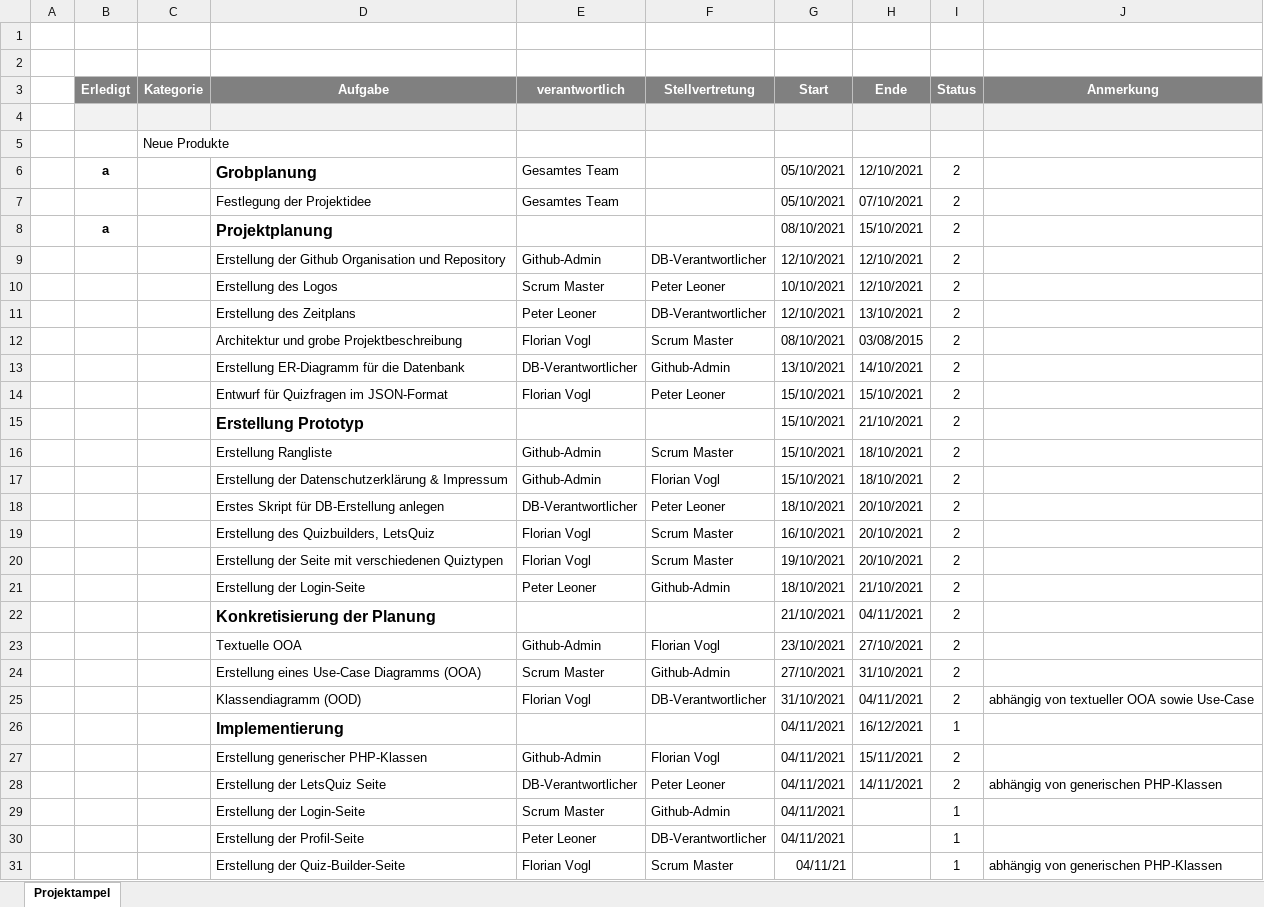
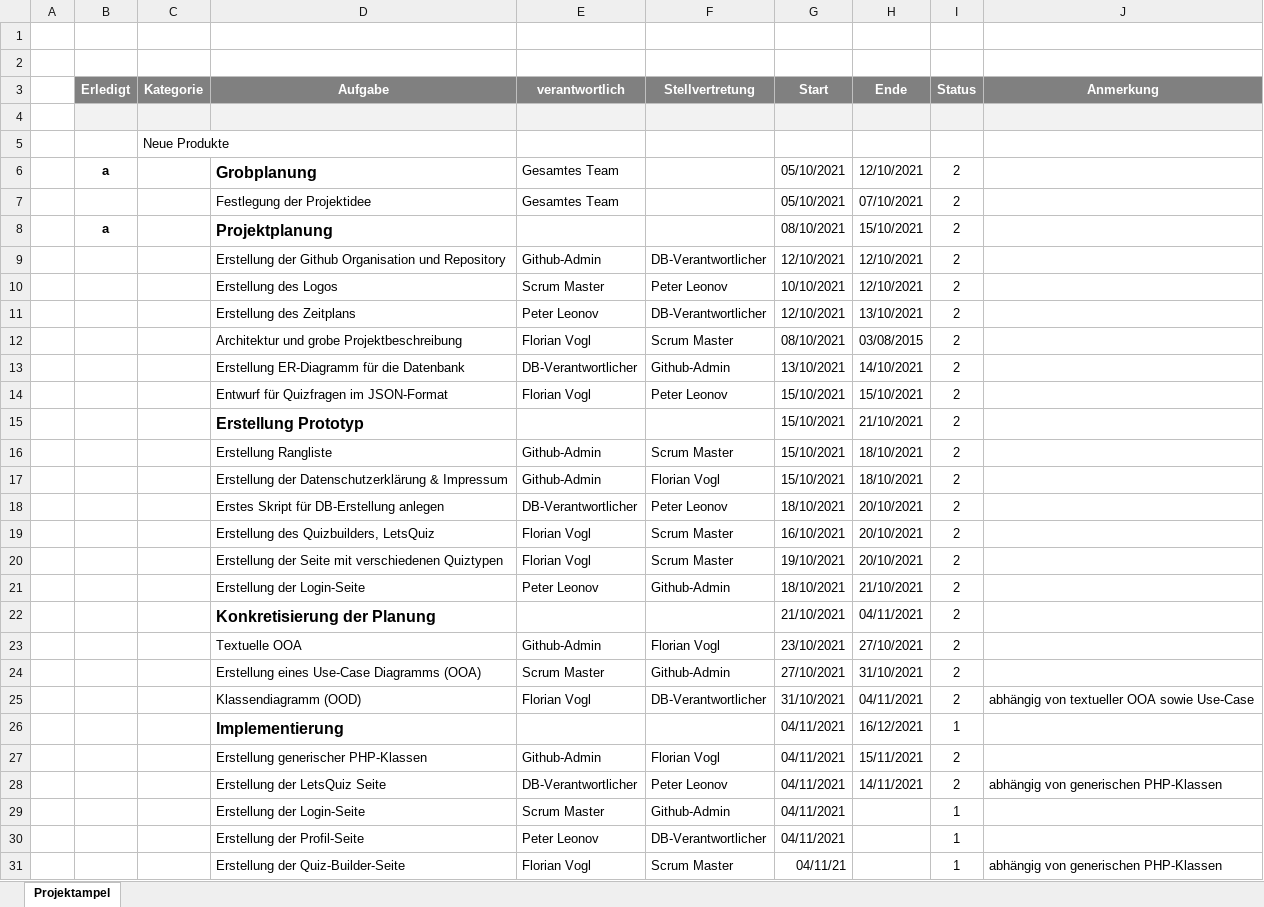
Before and after one commit to build-a-quiz/BAQ, an Excel workbook: organisation/Projektampel.xlsx, sheet Projektampel, drawn as a sheet; values as stored, in another font and other column widths than the file's, no borders; conditional formats and table styles not drawn; the diff names each change by its address in the sheet, - before the commit and + after, or states it on an @@ line.

Commit message:
Schreibfehler korrigiert

```diff
--- a/organisation/Projektampel.xlsx (sheet Projektampel)
+++ b/organisation/Projektampel.xlsx (sheet Projektampel)
-F10 (Stellvertretung): Peter Leoner
+F10 (Stellvertretung): Peter Leonov
-E11 (verantwortlich): Peter Leoner
+E11 (verantwortlich): Peter Leonov
-F14 (Stellvertretung): Peter Leoner
+F14 (Stellvertretung): Peter Leonov
-F18 (Stellvertretung): Peter Leoner
+F18 (Stellvertretung): Peter Leonov
-E21 (verantwortlich): Peter Leoner
+E21 (verantwortlich): Peter Leonov
-F28 (Stellvertretung): Peter Leoner
+F28 (Stellvertretung): Peter Leonov
-E30 (verantwortlich): Peter Leoner
+E30 (verantwortlich): Peter Leonov
```
